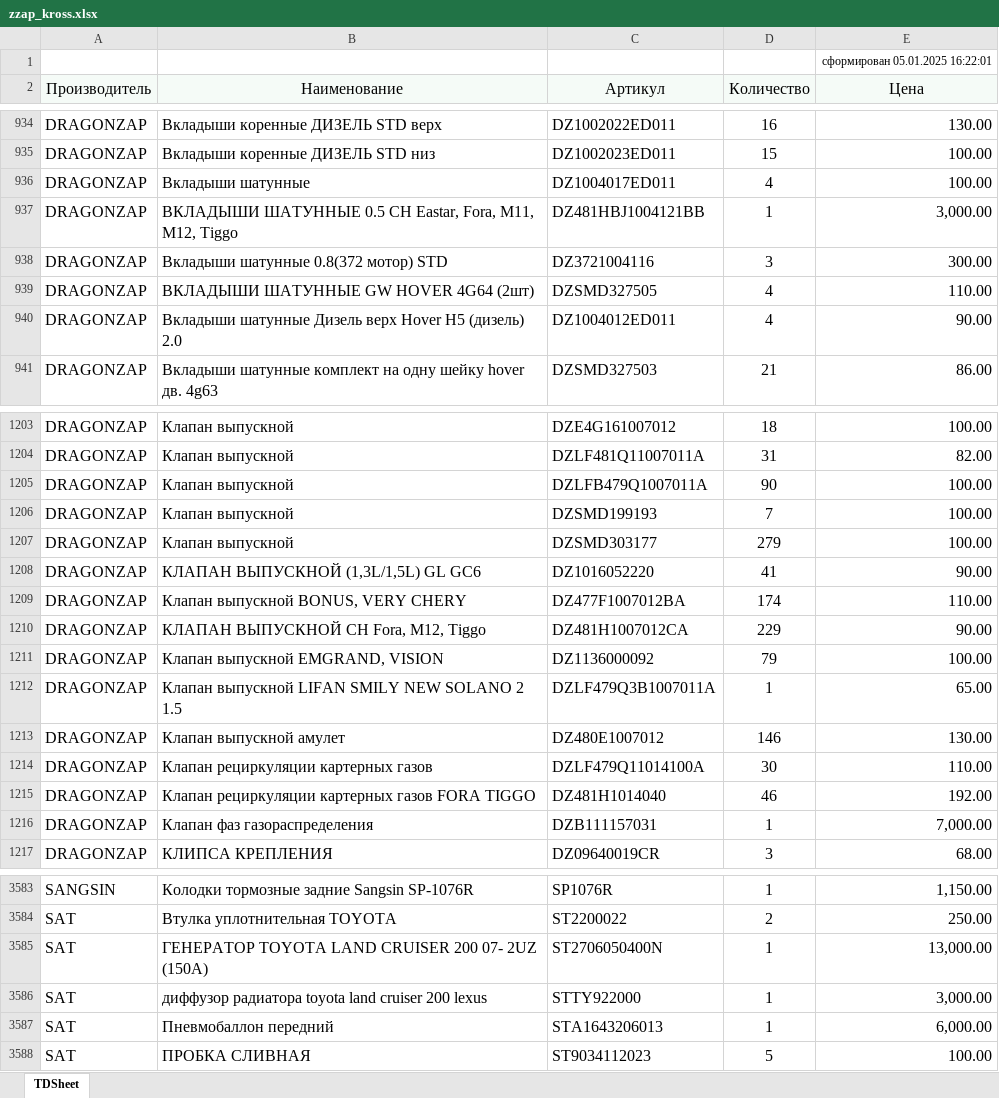
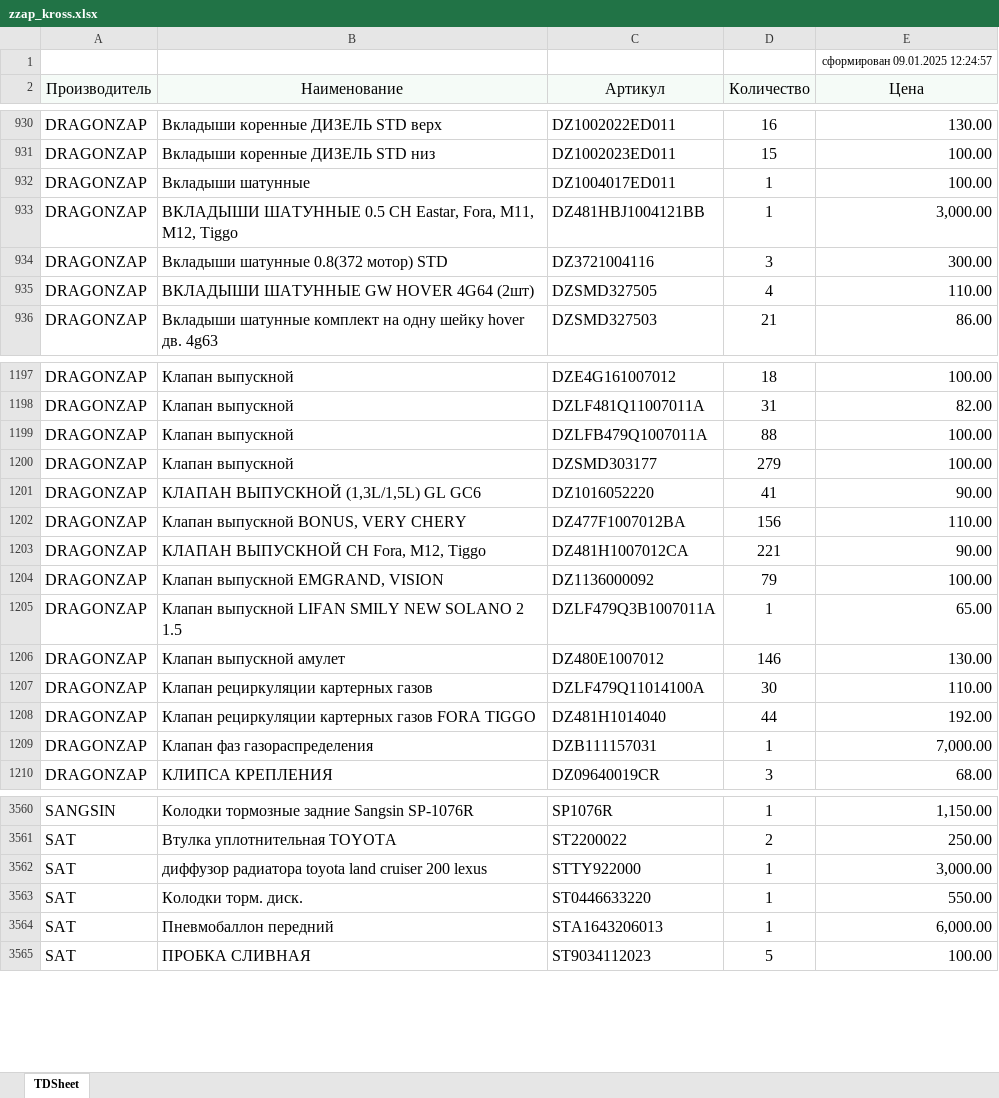
Before and after one commit to alexesma/DZ_fastapi, an Excel workbook: uploads/pricelistprovider/zzap_kross.xlsx, sheet TDSheet, drawn as a sheet; only a part is shown, gaps mark what is left out; values as stored, in another font and other column widths than the file's, no borders; removed rows and columns are numbered as before the commit, all else as after; the diff covers the shown part only; the diff names each change by its address in the sheet, - before the commit and + after, or states it on an @@ line.

```diff
--- a/uploads/pricelistprovider/zzap_kross.xlsx (sheet TDSheet)
+++ b/uploads/pricelistprovider/zzap_kross.xlsx (sheet TDSheet)
-E1 (Цена): сформирован 05.01.2025 16:22:01
+E1 (Цена): сформирован 09.01.2025 12:24:57
-D932 (Количество): 4
+D932 (Количество): 1
-row 940: DRAGONZAP | Вкладыши шатунные Дизель верх Hover H5 (дизель) 2.0 | DZ1004012ED011 | 4 | 90.00
-D1199 (Количество): 90
+D1199 (Количество): 88
-row 1206: DRAGONZAP | Клапан выпускной | DZSMD199193 | 7 | 100.00
-D1202 (Количество): 174
+D1202 (Количество): 156
-D1203 (Количество): 229
+D1203 (Количество): 221
-D1208 (Количество): 46
+D1208 (Количество): 44
-row 3585: SAT | ГЕНЕРАТОР TOYOTA LAND CRUISER 200 07- 2UZ (150A) | ST2706050400N | 1 | 13,000.00
+row 3563: SAT | Колодки торм. диск. | ST0446633220 | 1 | 550.00
```
Also changed, not shown: 29 removed rows and 149 edited cells elsewhere in this sheet, 2 other files.
